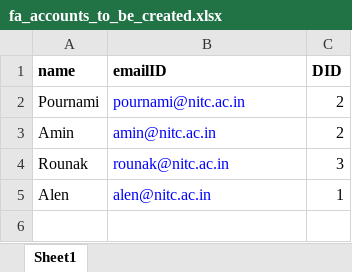
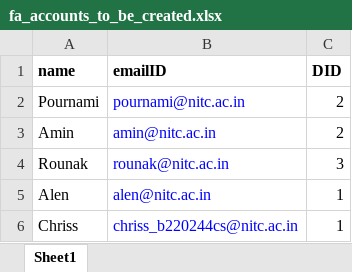
Before and after one commit to Keerthana-L-2904/se-lab-project-activity-points, an Excel workbook: Documentation/fa_accounts_to_be_created.xlsx, sheet Sheet1, drawn as a sheet; values as stored, in another font and other column widths than the file's, no borders; the diff names each change by its address in the sheet, - before the commit and + after, or states it on an @@ line.

```diff
--- a/Documentation/fa_accounts_to_be_created.xlsx (sheet Sheet1)
+++ b/Documentation/fa_accounts_to_be_created.xlsx (sheet Sheet1)
+row 6: Chriss | chriss_b220244cs@nitc.ac.in | 1
```
Also changed, not shown: Documentation/student_accounts_to_be_created.xlsx, 10 other files.
